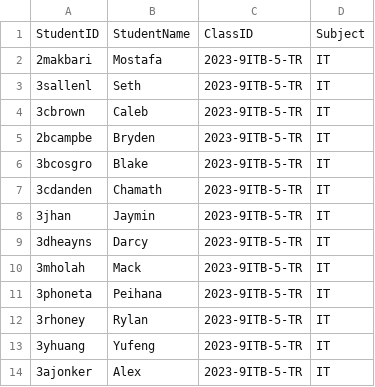
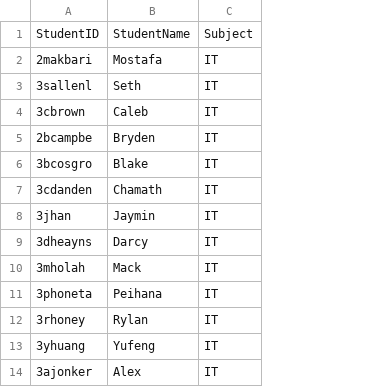
Before and after one commit to xovae/13IA-Project, a CSV file: Quiz Resources/studentList.csv, drawn as a sheet; only a part is shown; the diff names each change by its address in the sheet, - before the commit and + after, or states it on an @@ line.

Commit message:
Quiz 1.28
Further development of random quizzes

```diff
--- a/Quiz Resources/studentList.csv
+++ b/Quiz Resources/studentList.csv
-column C, rows 1-14: ClassID | 2023-9ITB-5-TR | 2023-9ITB-5-TR | 2023-9ITB-5-TR | 2023-9ITB-5-TR | 2023-9ITB-5-TR | 2023-9ITB-5-TR | 2023-9ITB-5-TR | 2023-9ITB-5-TR | 2023-9ITB-5-TR | 2023-9ITB-5-TR | 2023-9ITB-5-TR | 2023-9ITB-5-TR | 2023-9ITB-5-TR
```
Also changed, not shown: 11 other files.
